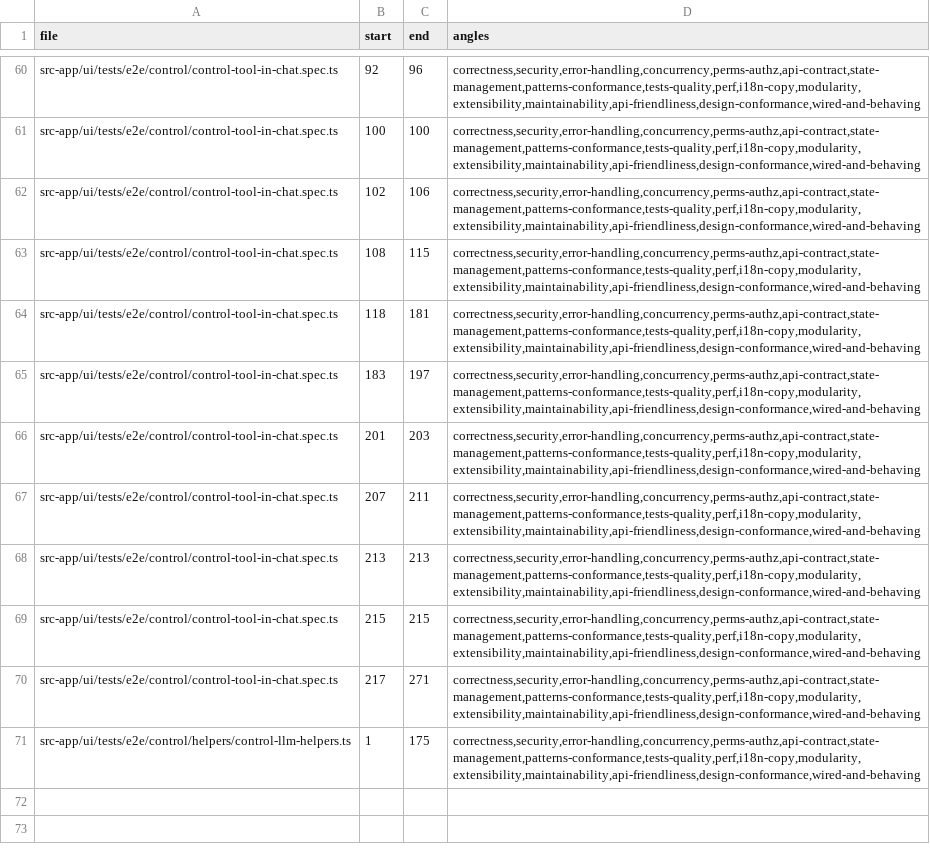
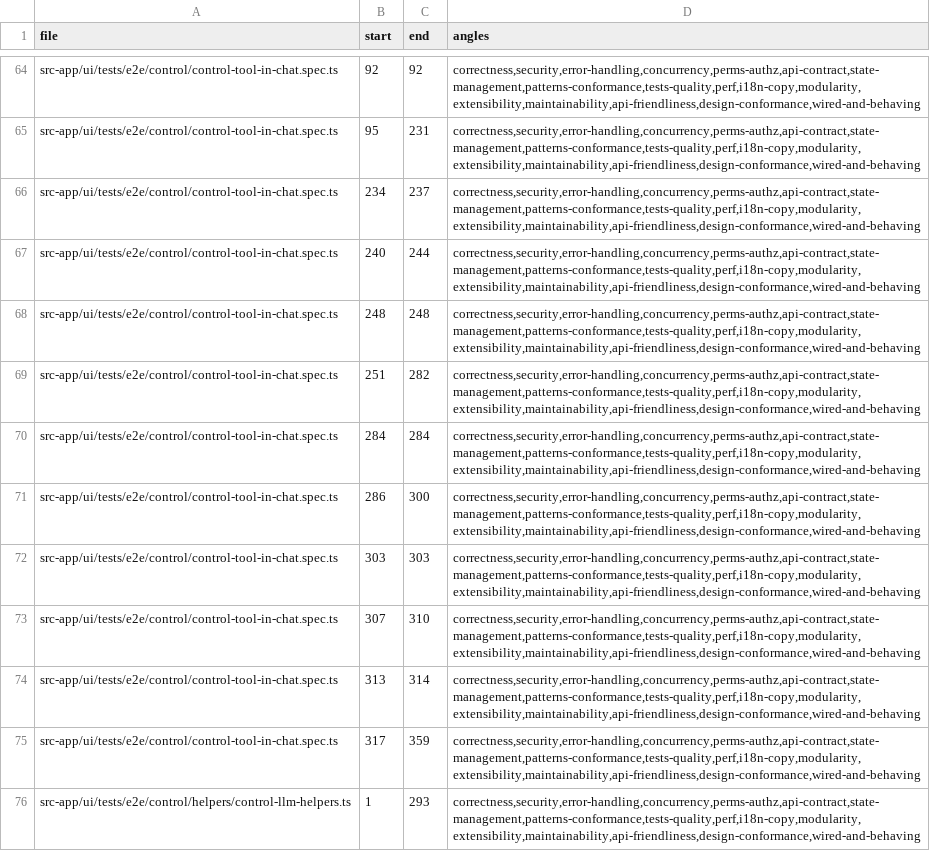
Before and after one commit to tinnlab/paws, a TSV file: .lifecycle/control-mcp-e2e-coverage/AUDIT_COVERAGE.tsv, drawn as a sheet; only a part is shown, gaps mark what is left out; addresses are those after the commit; the diff covers the shown part only; the diff names each change by its address in the sheet, - before the commit and + after, or states it on an @@ line.

Commit message:
lifecycle(control-mcp-e2e-coverage): fix-round records, coverage, updated test enumeration

```diff
--- a/.lifecycle/control-mcp-e2e-coverage/AUDIT_COVERAGE.tsv
+++ b/.lifecycle/control-mcp-e2e-coverage/AUDIT_COVERAGE.tsv
-C64 (end): 96
+C64 (end): 92
-B65 (start): 100
+B65 (start): 95
-C65 (end): 100
+C65 (end): 231
-B66 (start): 102
+B66 (start): 234
-C66 (end): 106
+C66 (end): 237
-B67 (start): 108
+B67 (start): 240
-C67 (end): 115
+C67 (end): 244
-B68 (start): 118
+B68 (start): 248
-C68 (end): 181
+C68 (end): 248
-B69 (start): 183
+B69 (start): 251
-C69 (end): 197
+C69 (end): 282
-B70 (start): 201
+B70 (start): 284
-C70 (end): 203
+C70 (end): 284
-B71 (start): 207
+B71 (start): 286
-C71 (end): 211
+C71 (end): 300
-B72 (start): 213
+B72 (start): 303
-C72 (end): 213
+C72 (end): 303
-B73 (start): 215
+B73 (start): 307
-C73 (end): 215
+C73 (end): 310
-B74 (start): 217
+B74 (start): 313
-C74 (end): 271
+C74 (end): 314
+row 75: src-app/ui/tests/e2e/control/control-tool-in-chat.spec.ts | 317 | 359 | correctness,security,error-handling,concurrency,perms-authz,api-contract,state-management,patterns-conformance,tests-quality,perf,i18n-copy,modularity,extensibility,maintainability,api-friendliness,design-conformance,wired-and-behaving
-C76 (end): 175
+C76 (end): 293
```
Also changed, not shown: 6 added rows, 2 removed rows and 77 edited cells elsewhere in this file, 2 other files.
